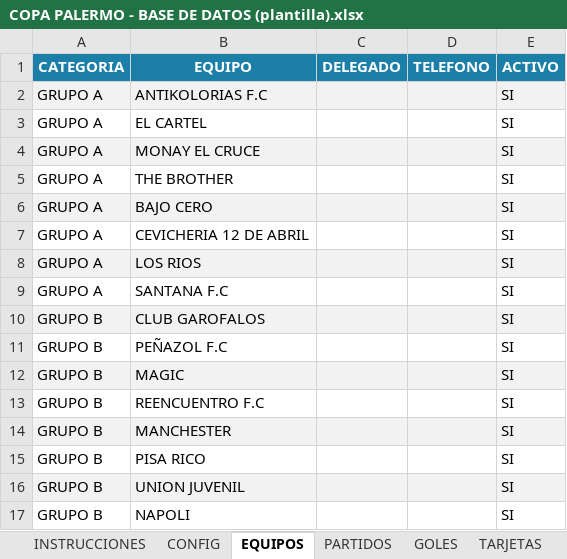
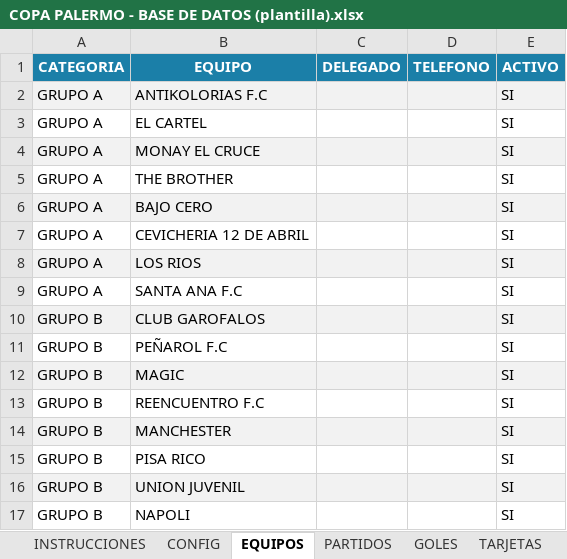
Before and after one commit to BPAnalytics2410/copa-palermo, an Excel workbook: descargas/COPA PALERMO - BASE DE DATOS (plantilla).xlsx, sheet EQUIPOS, drawn as a sheet; values as stored, in another font and other column widths than the file's, no borders; the diff names each change by its address in the sheet, - before the commit and + after, or states it on an @@ line.

```diff
--- a/descargas/COPA PALERMO - BASE DE DATOS (plantilla).xlsx (sheet EQUIPOS)
+++ b/descargas/COPA PALERMO - BASE DE DATOS (plantilla).xlsx (sheet EQUIPOS)
-B9 (EQUIPO): SANTANA F.C
+B9 (EQUIPO): SANTA ANA F.C
-B11 (EQUIPO): PEÑAZOL F.C
+B11 (EQUIPO): PEÑAROL F.C
```
Also changed, not shown: 3 other files.
